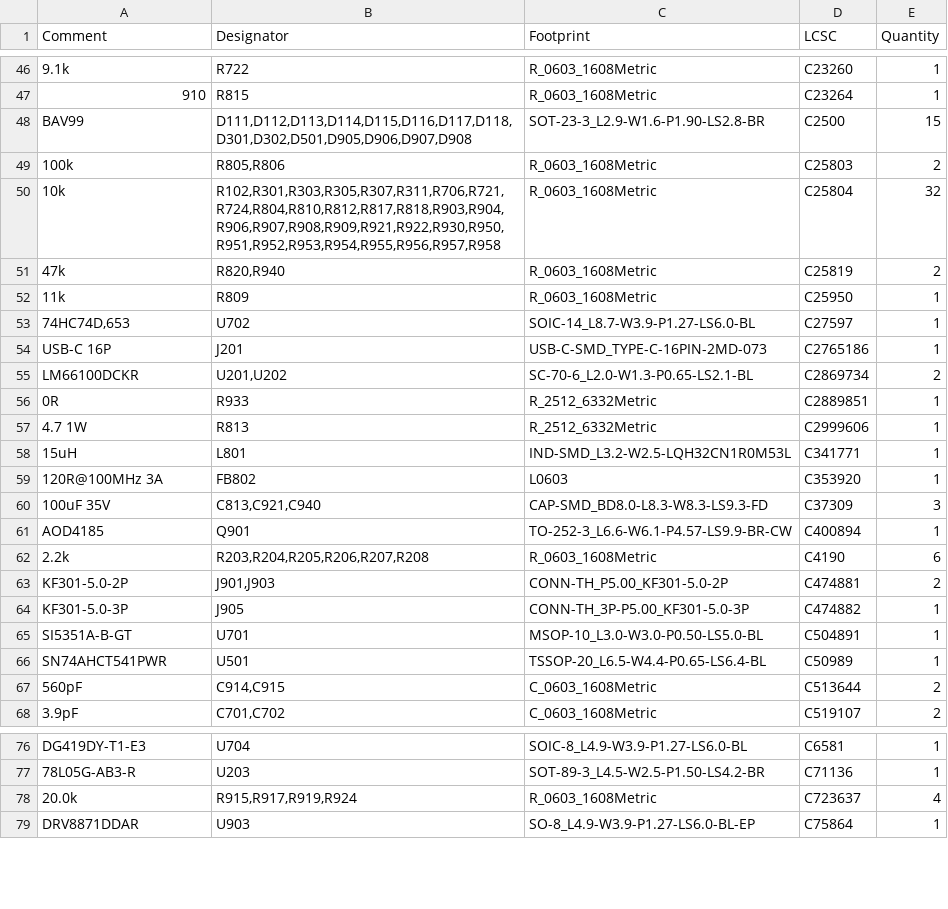
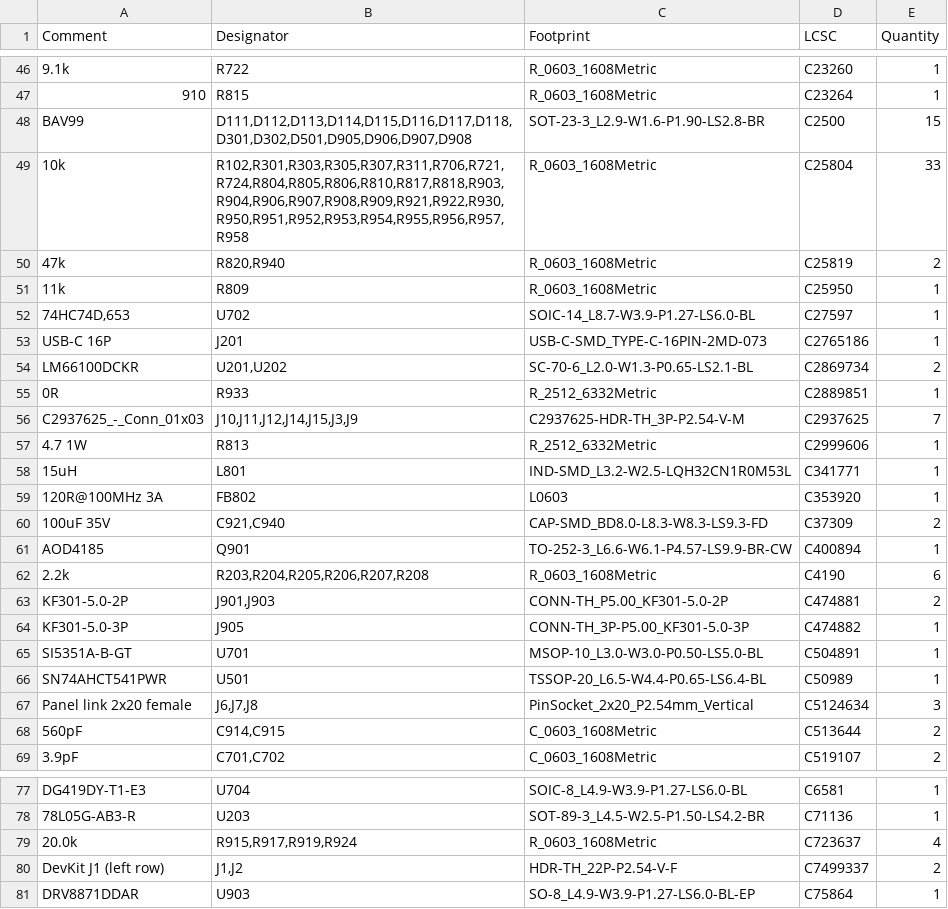
Before and after one commit to TIGP-Experimental-Methods/class-board-2026, a CSV file: hardware/jlcpcb/production_files/BOM-class-board.csv, drawn as a sheet; only a part is shown, gaps mark what is left out; removed rows and columns are numbered as before the commit, all else as after; the diff names each change by its address in the sheet, - before the commit and + after, or states it on an @@ line.

```diff
--- a/hardware/jlcpcb/production_files/BOM-class-board.csv
+++ b/hardware/jlcpcb/production_files/BOM-class-board.csv
-row 49: 100k | R805,R806 | R_0603_1608Metric | C25803 | 2
-B49 (Designator): R102,R301,R303,R305,R307,R311,R706,R721,R724,R804,R810,R812,R817,R818,R903,R904,R906,R907,R908,R909,R921,R922,R930,R950,R951,R952,R953,R954,R955,R956,R957,R958
+B49 (Designator): R102,R301,R303,R305,R307,R311,R706,R721,R724,R804,R805,R806,R810,R817,R818,R903,R904,R906,R907,R908,R909,R921,R922,R930,R950,R951,R952,R953,R954,R955,R956,R957,R958
-E49 (Quantity): 32
+E49 (Quantity): 33
+row 56: C2937625_-_Conn_01x03 | J10,J11,J12,J14,J15,J3,J9 | C2937625-HDR-TH_3P-P2.54-V-M | C2937625 | 7
-B60 (Designator): C813,C921,C940
+B60 (Designator): C921,C940
-E60 (Quantity): 3
+E60 (Quantity): 2
+row 67: Panel link 2x20 female | J6,J7,J8 | PinSocket_2x20_P2.54mm_Vertical | C5124634 | 3
+row 80: DevKit J1 (left row) | J1,J2 | HDR-TH_22P-P2.54-V-F | C7499337 | 2
```
Also changed, not shown: hardware/front-panel/jlcpcb/production_files/BOM-front-panel.csv, hardware/front-panel/jlcpcb/production_files/CPL-front-panel.csv, 36 other files.
